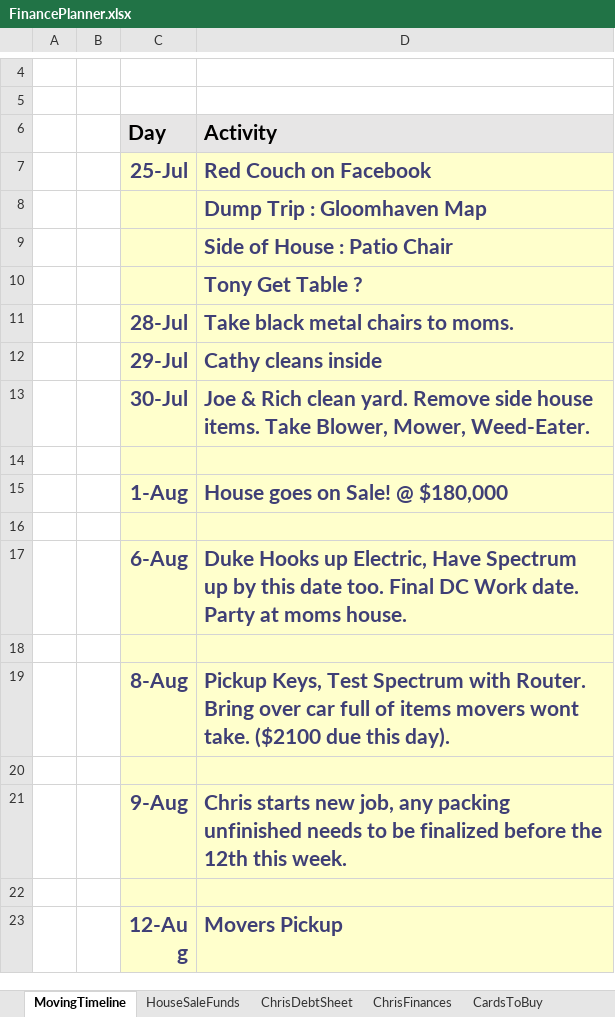
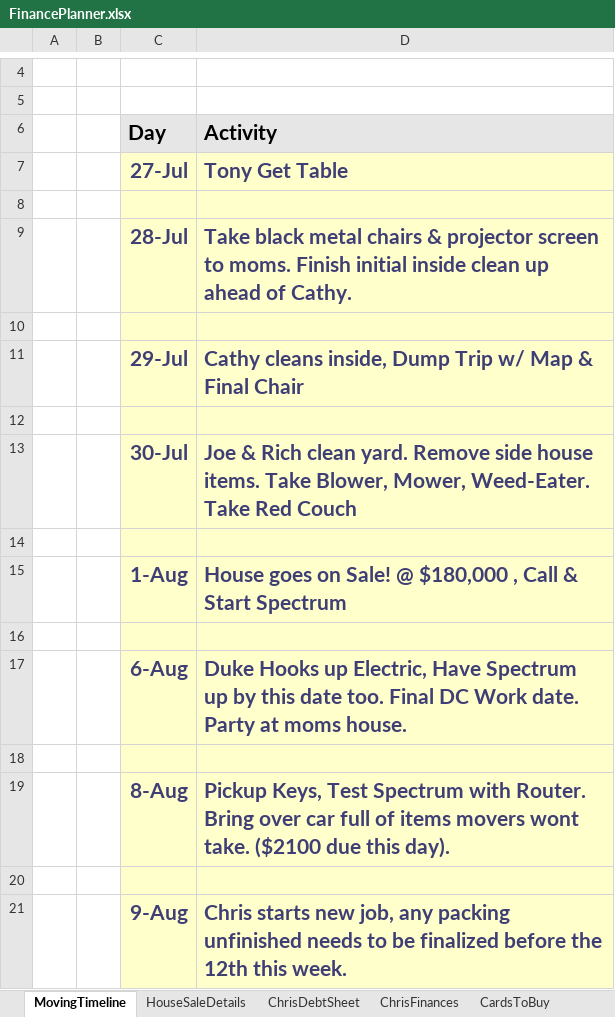
Before and after one commit to FenrirConsulting/CodeBase, an Excel workbook: Documents/FinancePlanner.xlsx, sheet MovingTimeline, drawn as a sheet; only a part is shown, gaps mark what is left out; the shorter side is filled out with more unchanged rows; values as stored, in another font and other column widths than the file's, no borders; removed rows and columns are numbered as before the commit, all else as after; the diff names each change by its address in the sheet, - before the commit and + after, or states it on an @@ line.

```diff
--- a/Documents/FinancePlanner.xlsx (sheet MovingTimeline)
+++ b/Documents/FinancePlanner.xlsx (sheet MovingTimeline)
-sheet tab: HouseSaleFunds
+sheet tab: HouseSaleDetails
-row 7:  |  | 25-Jul | Red Couch on Facebook
-row 8:  |  |  | Dump Trip : Gloomhaven Map
-row 9:  |  |  | Side of House : Patio Chair
-row 10:  |  |  | Tony Get Table ?
-row 11:  |  | 28-Jul | Take black metal chairs to moms.
-row 12:  |  | 29-Jul | Cathy cleans inside
-row 13:  |  | 30-Jul | Joe & Rich clean yard. Remove side house items. Take Blower, Mower, Weed-Eater.
+row 7:  |  | 27-Jul | Tony Get Table
+row 9:  |  | 28-Jul | Take black metal chairs & projector screen to moms. Finish initial inside clean up ahead of Cathy.
+row 10: (empty)
+row 11:  |  | 29-Jul | Cathy cleans inside, Dump Trip w/ Map & Final Chair
+row 12: (empty)
+row 13:  |  | 30-Jul | Joe & Rich clean yard. Remove side house items. Take Blower, Mower, Weed-Eater. Take Red Couch
+row 14: (empty)
-D15 (Activity): House goes on Sale! @ $180,000
+D15 (Activity): House goes on Sale! @ $180,000 , Call & Start Spectrum
```
Also changed, not shown: sheet HouseSaleDetails.
